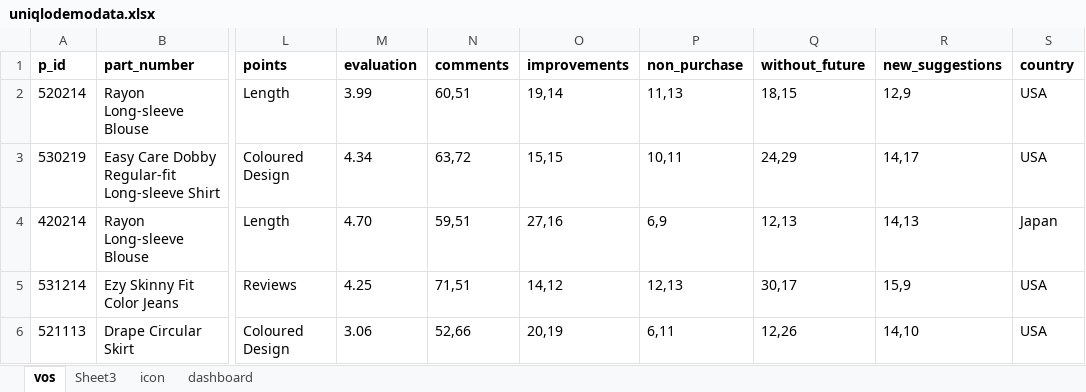
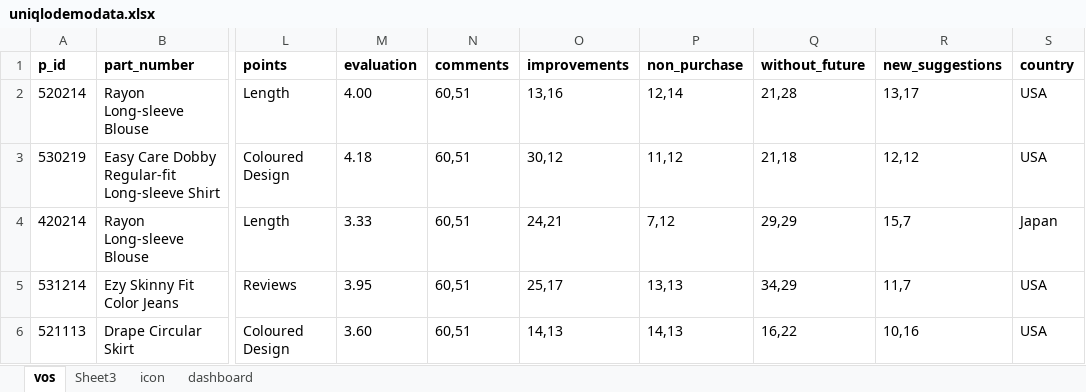
Before and after one commit to rahulpathak/uniqlo-demo, an Excel workbook: src/assets/uniqlodemodata.xlsx, sheet vos, drawn as a sheet; only a part is shown, gaps mark what is left out; values as stored, in another font and other column widths than the file's, no borders; charts and pictures not drawn; the diff covers the shown part only; the diff names each change by its address in the sheet, - before the commit and + after, or states it on an @@ line.

```diff
--- a/src/assets/uniqlodemodata.xlsx (sheet vos)
+++ b/src/assets/uniqlodemodata.xlsx (sheet vos)
-M2 (evaluation): 3.99
+M2 (evaluation): 4.00
-O2 (improvements): 19,14
+O2 (improvements): 13,16
-P2 (non_purchase): 11,13
+P2 (non_purchase): 12,14
-Q2 (without_future): 18,15
+Q2 (without_future): 21,28
-R2 (new_suggestions): 12,9
+R2 (new_suggestions): 13,17
-M3 (evaluation): 4.34
+M3 (evaluation): 4.18
-N3 (comments): 63,72
+N3 (comments): 60,51
-O3 (improvements): 15,15
+O3 (improvements): 30,12
-P3 (non_purchase): 10,11
+P3 (non_purchase): 11,12
-Q3 (without_future): 24,29
+Q3 (without_future): 21,18
-R3 (new_suggestions): 14,17
+R3 (new_suggestions): 12,12
-M4 (evaluation): 4.70
+M4 (evaluation): 3.33
-N4 (comments): 59,51
+N4 (comments): 60,51
-O4 (improvements): 27,16
+O4 (improvements): 24,21
-P4 (non_purchase): 6,9
+P4 (non_purchase): 7,12
-Q4 (without_future): 12,13
+Q4 (without_future): 29,29
-R4 (new_suggestions): 14,13
+R4 (new_suggestions): 15,7
-M5 (evaluation): 4.25
+M5 (evaluation): 3.95
-N5 (comments): 71,51
+N5 (comments): 60,51
-O5 (improvements): 14,12
+O5 (improvements): 25,17
-P5 (non_purchase): 12,13
+P5 (non_purchase): 13,13
-Q5 (without_future): 30,17
+Q5 (without_future): 34,29
-R5 (new_suggestions): 15,9
+R5 (new_suggestions): 11,7
-M6 (evaluation): 3.06
+M6 (evaluation): 3.60
-N6 (comments): 52,66
+N6 (comments): 60,51
-O6 (improvements): 20,19
+O6 (improvements): 14,13
-P6 (non_purchase): 6,11
+P6 (non_purchase): 14,13
-Q6 (without_future): 12,26
+Q6 (without_future): 16,22
-R6 (new_suggestions): 14,10
+R6 (new_suggestions): 10,16
```
Also changed, not shown: 975 edited cells elsewhere in this sheet, sheet icon, formulas that keep their value, charts or pictures, 15 other files.
